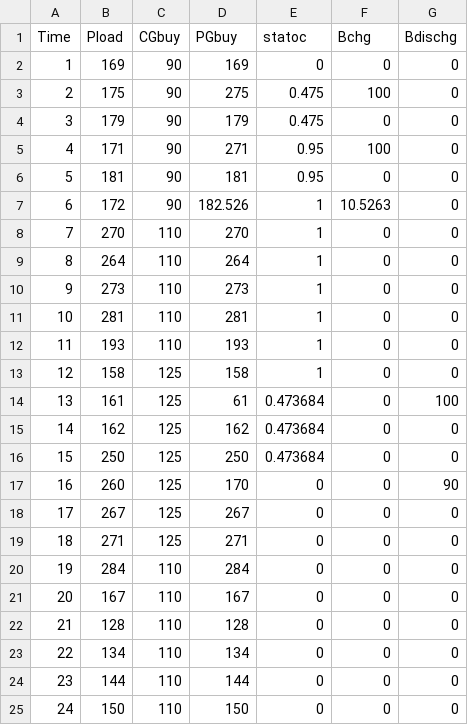
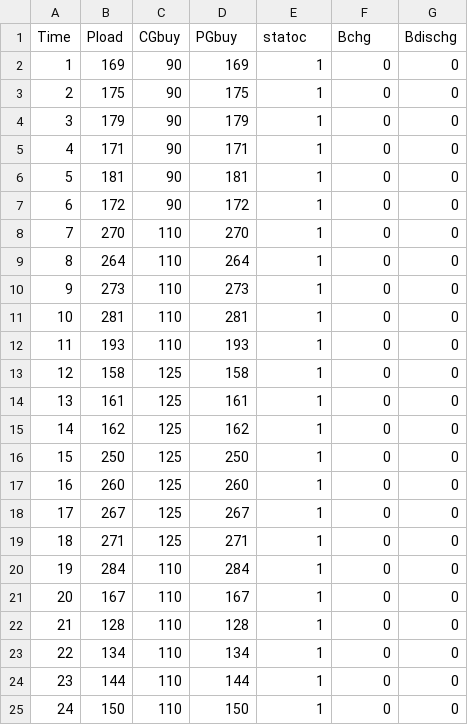
Before and after one commit to TalhaRehmanMTRKT/OptimalOperations, a CSV file: 001/output.csv, drawn as a sheet.

```diff
--- a/001/output.csv
+++ b/001/output.csv
@@ -1,8 +1,8 @@
 Time,Pload,CGbuy,PGbuy,statoc,Bchg,Bdischg
-1,169,90,169,0,0,0
-2,175,90,275,0.475,100,0
-3,179,90,179,0.475,0,0
-4,171,90,271,0.95,100,0
-5,181,90,181,0.95,0,0
-6,172,90,182.526,1,10.5263,0
+1,169,90,169,1,0,0
+2,175,90,175,1,0,0
+3,179,90,179,1,0,0
+4,171,90,171,1,0,0
+5,181,90,181,1,0,0
+6,172,90,172,1,0,0
 7,270,110,270,1,0,0
@@ -13,13 +13,13 @@ Time,Pload,CGbuy,PGbuy,statoc,Bchg,Bdischg
 12,158,125,158,1,0,0
-13,161,125,61,0.473684,0,100
-14,162,125,162,0.473684,0,0
-15,250,125,250,0.473684,0,0
-16,260,125,170,0,0,90
-17,267,125,267,0,0,0
-18,271,125,271,0,0,0
-19,284,110,284,0,0,0
-20,167,110,167,0,0,0
-21,128,110,128,0,0,0
-22,134,110,134,0,0,0
-23,144,110,144,0,0,0
-24,150,110,150,0,0,0
+13,161,125,161,1,0,0
+14,162,125,162,1,0,0
+15,250,125,250,1,0,0
+16,260,125,260,1,0,0
+17,267,125,267,1,0,0
+18,271,125,271,1,0,0
+19,284,110,284,1,0,0
+20,167,110,167,1,0,0
+21,128,110,128,1,0,0
+22,134,110,134,1,0,0
+23,144,110,144,1,0,0
+24,150,110,150,1,0,0
```
Also changed, not shown: 25 other files.
